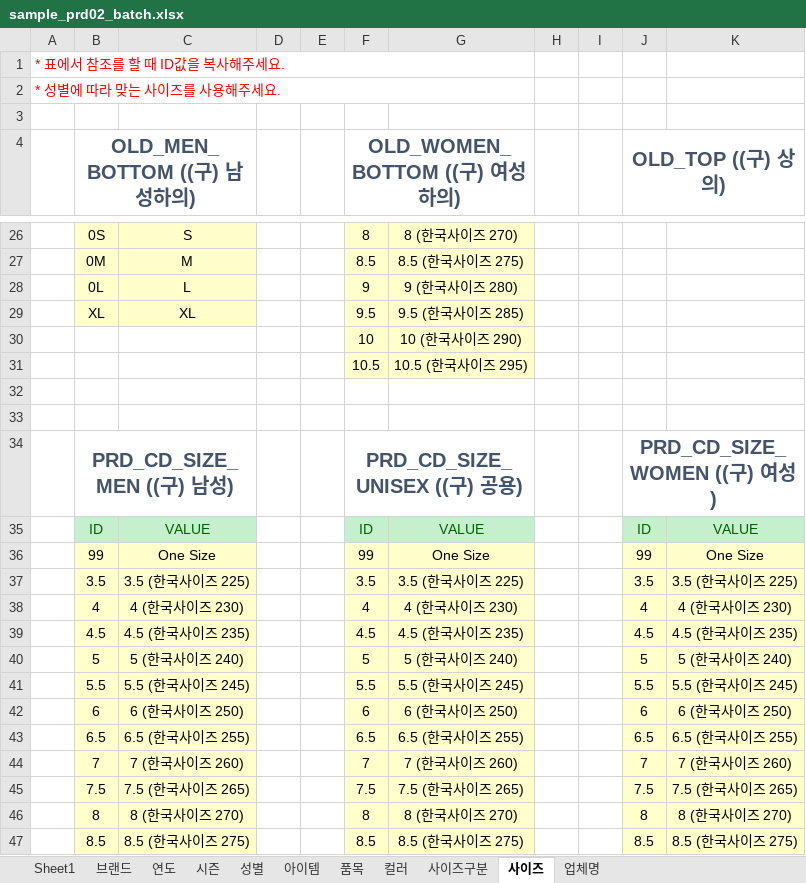
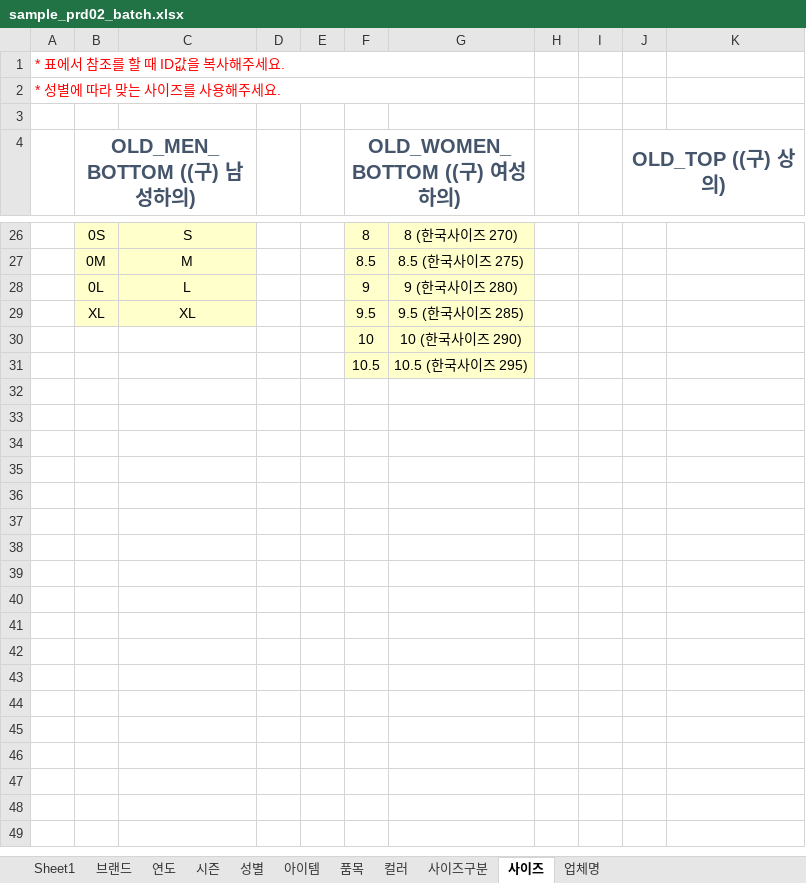
Before and after one commit to fourlab-charls74/fourlab, an Excel workbook: public/sample/sample_prd02_batch.xlsx, sheet 사이즈, drawn as a sheet; only a part is shown, gaps mark what is left out; values as stored, in another font and other column widths than the file's, no borders; the diff covers the shown part only; the diff names each change by its address in the sheet, - before the commit and + after, or states it on an @@ line.

```diff
--- a/public/sample/sample_prd02_batch.xlsx (sheet 사이즈)
+++ b/public/sample/sample_prd02_batch.xlsx (sheet 사이즈)
-row 32: (empty)
-row 33: (empty)
-row 34:  | PRD_CD_SIZE_MEN ((구) 남성) |  |  |  | PRD_CD_SIZE_UNISEX ((구) 공용) |  |  |  | PRD_CD_SIZE_WOMEN ((구) 여성)
-row 35:  | ID | VALUE |  |  | ID | VALUE |  |  | ID | VALUE
-row 36:  | 99 | One Size |  |  | 99 | One Size |  |  | 99 | One Size
-row 37:  | 3.5 | 3.5 (한국사이즈 225) |  |  | 3.5 | 3.5 (한국사이즈 225) |  |  | 3.5 | 3.5 (한국사이즈 225)
-row 38:  | 4 | 4 (한국사이즈 230) |  |  | 4 | 4 (한국사이즈 230) |  |  | 4 | 4 (한국사이즈 230)
-row 39:  | 4.5 | 4.5 (한국사이즈 235) |  |  | 4.5 | 4.5 (한국사이즈 235) |  |  | 4.5 | 4.5 (한국사이즈 235)
-row 40:  | 5 | 5 (한국사이즈 240) |  |  | 5 | 5 (한국사이즈 240) |  |  | 5 | 5 (한국사이즈 240)
-row 41:  | 5.5 | 5.5 (한국사이즈 245) |  |  | 5.5 | 5.5 (한국사이즈 245) |  |  | 5.5 | 5.5 (한국사이즈 245)
-row 42:  | 6 | 6 (한국사이즈 250) |  |  | 6 | 6 (한국사이즈 250) |  |  | 6 | 6 (한국사이즈 250)
-row 43:  | 6.5 | 6.5 (한국사이즈 255) |  |  | 6.5 | 6.5 (한국사이즈 255) |  |  | 6.5 | 6.5 (한국사이즈 255)
-row 44:  | 7 | 7 (한국사이즈 260) |  |  | 7 | 7 (한국사이즈 260) |  |  | 7 | 7 (한국사이즈 260)
-row 45:  | 7.5 | 7.5 (한국사이즈 265) |  |  | 7.5 | 7.5 (한국사이즈 265) |  |  | 7.5 | 7.5 (한국사이즈 265)
-row 46:  | 8 | 8 (한국사이즈 270) |  |  | 8 | 8 (한국사이즈 270) |  |  | 8 | 8 (한국사이즈 270)
-row 47:  | 8.5 | 8.5 (한국사이즈 275) |  |  | 8.5 | 8.5 (한국사이즈 275) |  |  | 8.5 | 8.5 (한국사이즈 275)
```
Also changed, not shown: 17 removed rows elsewhere in this sheet, sheet 사이즈구분, 1 other file.
